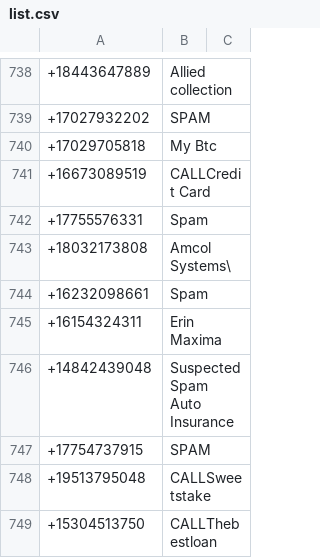
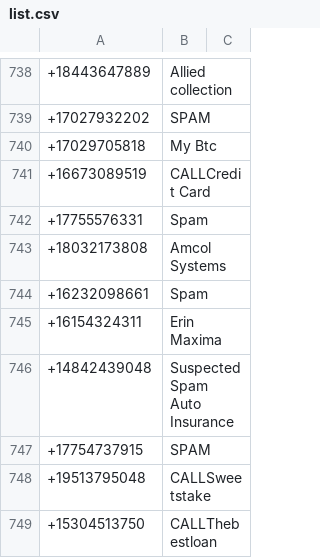
Before and after one commit to jwoertink/blocked-numbers, a CSV file: list.csv, drawn as a sheet; only a part is shown, gaps mark what is left out; the diff covers the shown part only.

```diff
--- a/list.csv
+++ b/list.csv
@@ -742,3 +742,3 @@
 +17755576331,Spam
-+18032173808,Amcol Systems\,
++18032173808,Amcol Systems
 +16232098661,Spam
```
Also changed, not shown: 11 edited cells elsewhere in this file.
